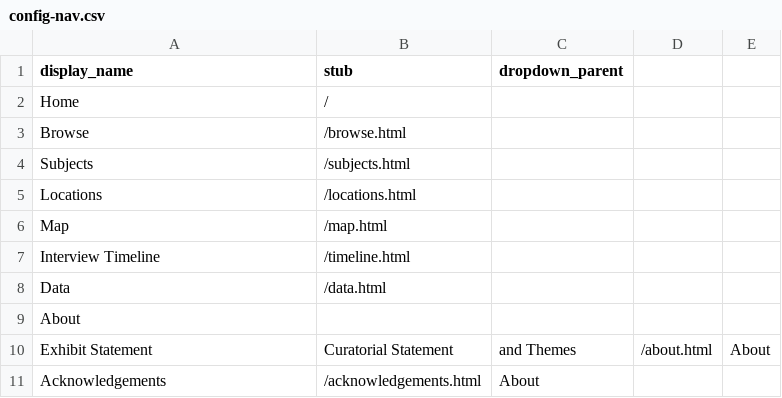
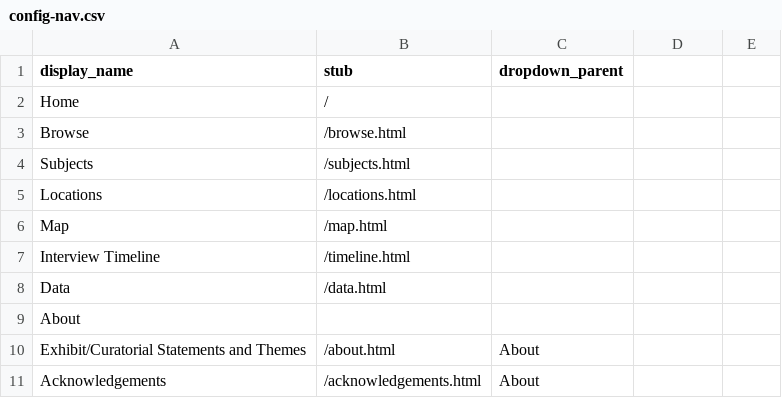
Before and after one commit to charlenemandimutsira-bit/untoh_test, a CSV file: _data/config-nav.csv, drawn as a sheet; removed rows and columns are numbered as before the commit, all else as after; the diff names each change by its address in the sheet, - before the commit and + after, or states it on an @@ line.

Commit message:
Update config-nav.csv

```diff
--- a/_data/config-nav.csv
+++ b/_data/config-nav.csv
-row 10: Exhibit Statement | Curatorial Statement | and Themes | /about.html | About
+row 10: Exhibit/Curatorial Statements and Themes | /about.html | About
```
